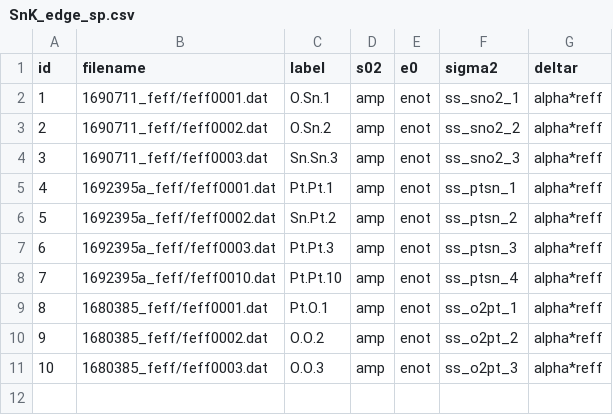
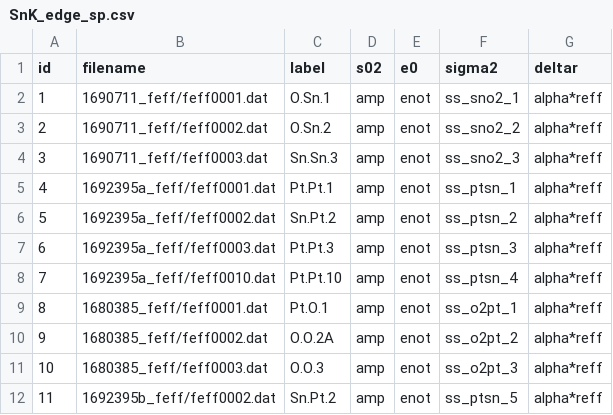
Before and after one commit to UK-Catalysis-Hub/XAS-Workflow-Demo, a CSV file: larch_workflow/SnK_edge_sp.csv, drawn as a sheet.

```diff
--- a/larch_workflow/SnK_edge_sp.csv
+++ b/larch_workflow/SnK_edge_sp.csv
@@ -9,3 +9,4 @@ id,filename,label,s02,e0,sigma2,deltar
 8,1680385_feff/feff0001.dat,Pt.O.1,amp,enot,ss_o2pt_1,alpha*reff
-9,1680385_feff/feff0002.dat,O.O.2,amp,enot,ss_o2pt_2,alpha*reff
+9,1680385_feff/feff0002.dat,O.O.2A,amp,enot,ss_o2pt_2,alpha*reff
 10,1680385_feff/feff0003.dat,O.O.3,amp,enot,ss_o2pt_3,alpha*reff
+11,1692395b_feff/feff0002.dat,Sn.Pt.2,amp,enot,ss_ptsn_5,alpha*reff
```
Also changed, not shown: larch_workflow/SnK_edge_gds.csv, 3 other files.
